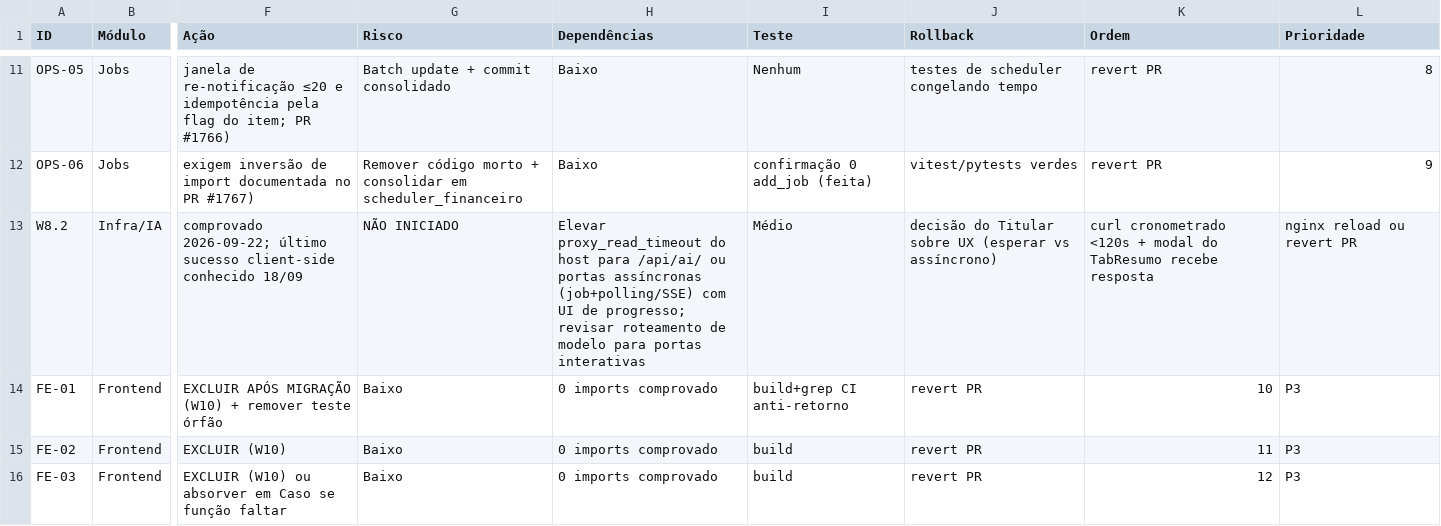
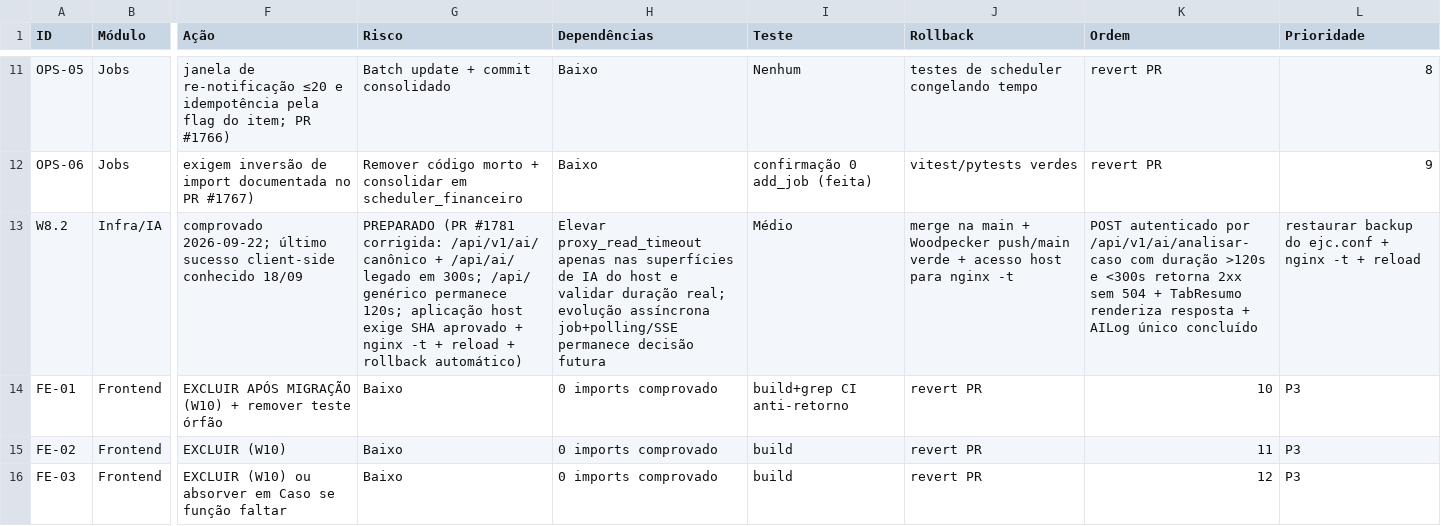
Before and after one commit to s2corporativo/ejc, a CSV file: docs/audit/BACKLOG_LIMPEZA_2026-09-20.csv, drawn as a sheet; only a part is shown, gaps mark what is left out; the diff names each change by its address in the sheet, - before the commit and + after, or states it on an @@ line.

Commit message:
docs(w8.2): endurecer critério de aceite do timeout de IA

```diff
--- a/docs/audit/BACKLOG_LIMPEZA_2026-09-20.csv
+++ b/docs/audit/BACKLOG_LIMPEZA_2026-09-20.csv
-G13 (Risco): NÃO INICIADO
+G13 (Risco): PREPARADO (PR #1781 corrigida: /api/v1/ai/ canônico + /api/ai/ legado em 300s; /api/ genérico permanece 120s; aplicação host exige SHA aprovado + nginx -t + reload + rollback automático)
-H13 (Dependências): Elevar proxy_read_timeout do host para /api/ai/ ou portas assíncronas (job+polling/SSE) com UI de progresso; revisar roteamento de modelo para portas interativas
+H13 (Dependências): Elevar proxy_read_timeout apenas nas superfícies de IA do host e validar duração real; evolução assíncrona job+polling/SSE permanece decisão futura
-J13 (Rollback): decisão do Titular sobre UX (esperar vs assíncrono)
+J13 (Rollback): merge na main + Woodpecker push/main verde + acesso host para nginx -t
-K13 (Ordem): curl cronometrado <120s + modal do TabResumo recebe resposta
+K13 (Ordem): POST autenticado por /api/v1/ai/analisar-caso com duração >120s e <300s retorna 2xx sem 504 + TabResumo renderiza resposta + AILog único concluído
-L13 (Prioridade): nginx reload ou revert PR
+L13 (Prioridade): restaurar backup do ejc.conf + nginx -t + reload
```
